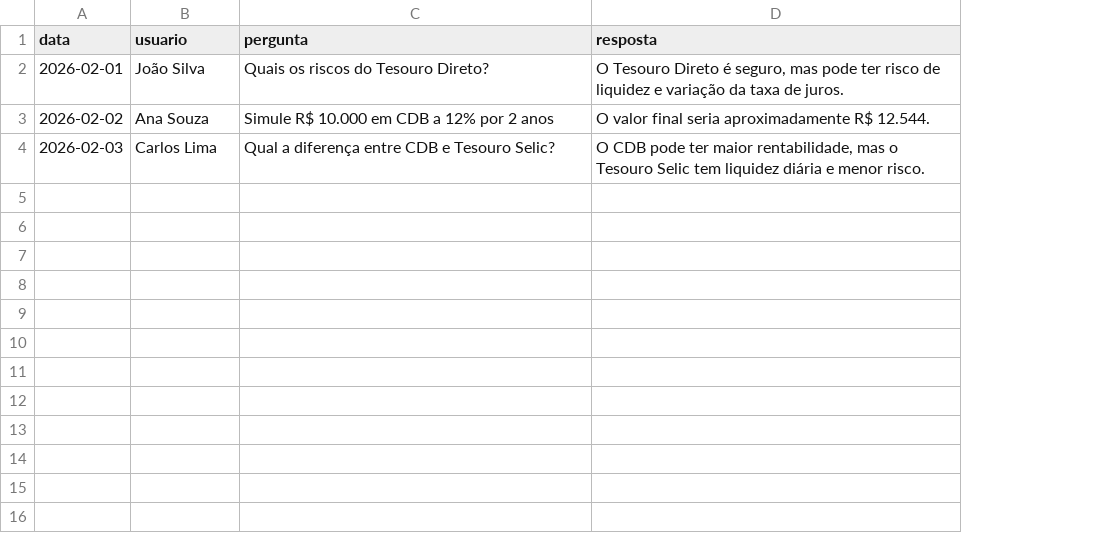
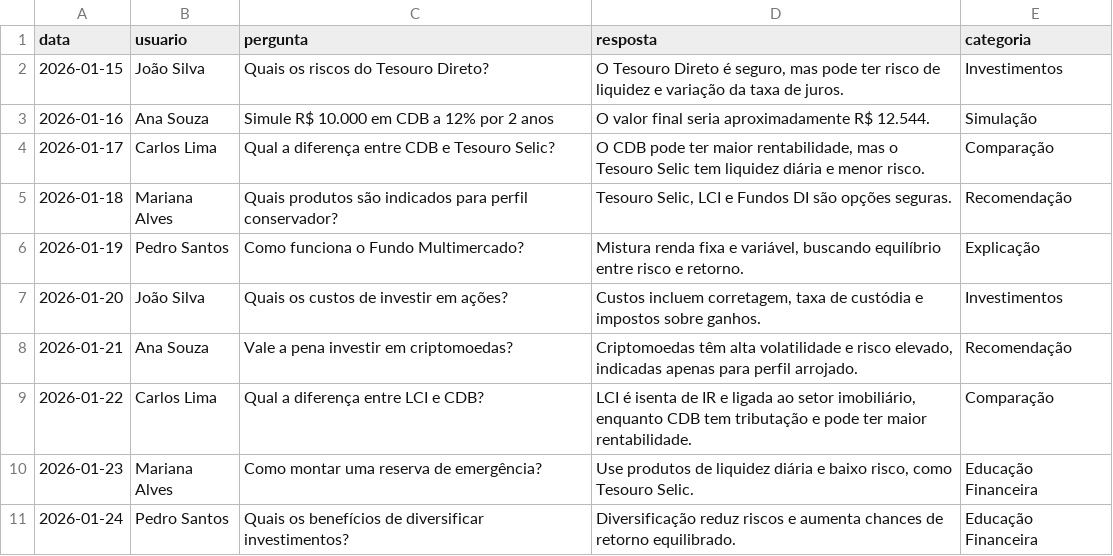
Before and after one commit to mago-cmd/dio-lab-bia-do-futuro, a CSV file: data/historico_atendimento.csv, drawn as a sheet; the diff names each change by its address in the sheet, - before the commit and + after, or states it on an @@ line.

Commit message:
Update historico_atendimento.csv

```diff
--- a/data/historico_atendimento.csv
+++ b/data/historico_atendimento.csv
+column E (categoria), rows 2-4: Investimentos | Simulação | Comparação
-A2 (data): 2026-02-01
+A2 (data): 2026-01-15
-A3 (data): 2026-02-02
+A3 (data): 2026-01-16
-A4 (data): 2026-02-03
+A4 (data): 2026-01-17
+row 5: 2026-01-18 | Mariana Alves | Quais produtos são indicados para perfil conservador? | Tesouro Selic, LCI e Fundos DI são opções seguras. | Recomendação
+row 6: 2026-01-19 | Pedro Santos | Como funciona o Fundo Multimercado? | Mistura renda fixa e variável, buscando equilíbrio entre risco e retorno. | Explicação
+row 7: 2026-01-20 | João Silva | Quais os custos de investir em ações? | Custos incluem corretagem, taxa de custódia e impostos sobre ganhos. | Investimentos
+row 8: 2026-01-21 | Ana Souza | Vale a pena investir em criptomoedas? | Criptomoedas têm alta volatilidade e risco elevado, indicadas apenas para perfil arrojado. | Recomendação
+row 9: 2026-01-22 | Carlos Lima | Qual a diferença entre LCI e CDB? | LCI é isenta de IR e ligada ao setor imobiliário, enquanto CDB tem tributação e pode ter maior rentabilidade. | Comparação
+row 10: 2026-01-23 | Mariana Alves | Como montar uma reserva de emergência? | Use produtos de liquidez diária e baixo risco, como Tesouro Selic. | Educação Financeira
+row 11: 2026-01-24 | Pedro Santos | Quais os benefícios de diversificar investimentos? | Diversificação reduz riscos e aumenta chances de retorno equilibrado. | Educação Financeira
```
